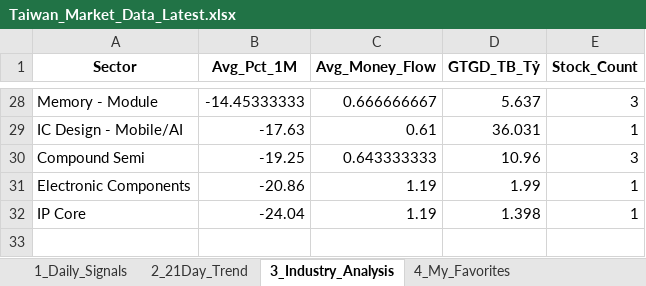
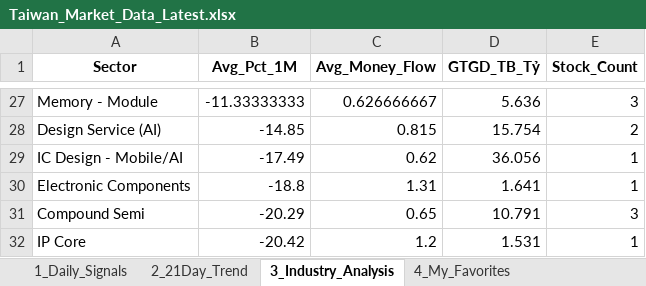
Before and after one commit to chipmoon/dashboard-tw, an Excel workbook: Taiwan_Market_Data_Latest.xlsx, sheet 3_Industry_Analysis, drawn as a sheet; only a part is shown, gaps mark what is left out; values as stored, in another font and other column widths than the file's, no borders; removed rows and columns are numbered as before the commit, all else as after; the diff covers the shown part only; the diff names each change by its address in the sheet, - before the commit and + after, or states it on an @@ line.

```diff
--- a/Taiwan_Market_Data_Latest.xlsx (sheet 3_Industry_Analysis)
+++ b/Taiwan_Market_Data_Latest.xlsx (sheet 3_Industry_Analysis)
-B27 (Avg_Pct_1M): -14.45333333
+B27 (Avg_Pct_1M): -11.33333333
-C27 (Avg_Money_Flow): 0.666666667
+C27 (Avg_Money_Flow): 0.626666667
-D27 (GTGD_TB_Tỷ): 5.637
+D27 (GTGD_TB_Tỷ): 5.636
+row 28: Design Service (AI) | -14.85 | 0.815 | 15.754 | 2
-B29 (Avg_Pct_1M): -17.63
+B29 (Avg_Pct_1M): -17.49
-C29 (Avg_Money_Flow): 0.61
+C29 (Avg_Money_Flow): 0.62
-D29 (GTGD_TB_Tỷ): 36.031
+D29 (GTGD_TB_Tỷ): 36.056
-row 30: Compound Semi | -19.25 | 0.643333333 | 10.96 | 3
-B30 (Avg_Pct_1M): -20.86
+B30 (Avg_Pct_1M): -18.8
-C30 (Avg_Money_Flow): 1.19
+C30 (Avg_Money_Flow): 1.31
-D30 (GTGD_TB_Tỷ): 1.99
+D30 (GTGD_TB_Tỷ): 1.641
+row 31: Compound Semi | -20.29 | 0.65 | 10.791 | 3
-B32 (Avg_Pct_1M): -24.04
+B32 (Avg_Pct_1M): -20.42
-C32 (Avg_Money_Flow): 1.19
+C32 (Avg_Money_Flow): 1.2
-D32 (GTGD_TB_Tỷ): 1.398
+D32 (GTGD_TB_Tỷ): 1.531
```
Also changed, not shown: 12 added rows, 13 removed rows and 39 edited cells elsewhere in this sheet, sheet 1_Daily_Signals, sheet 2_21Day_Trend, sheet 4_My_Favorites.
